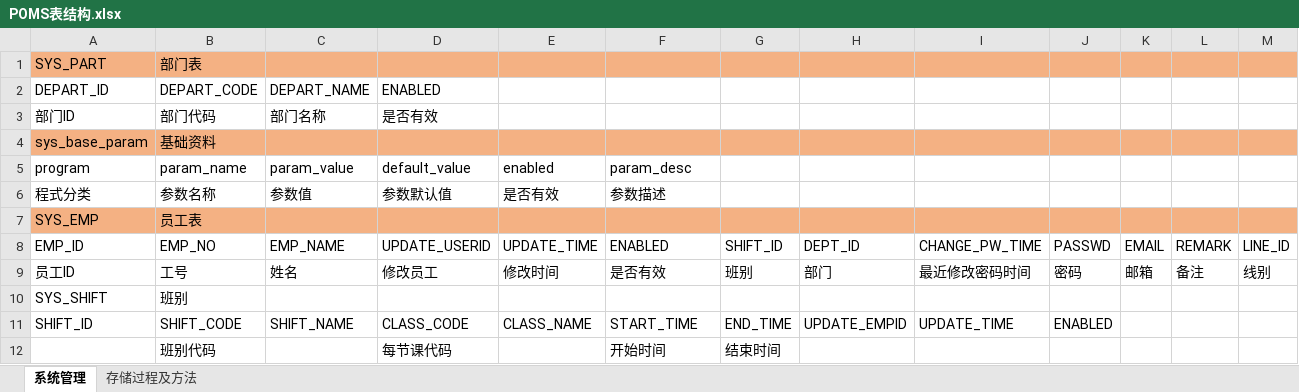
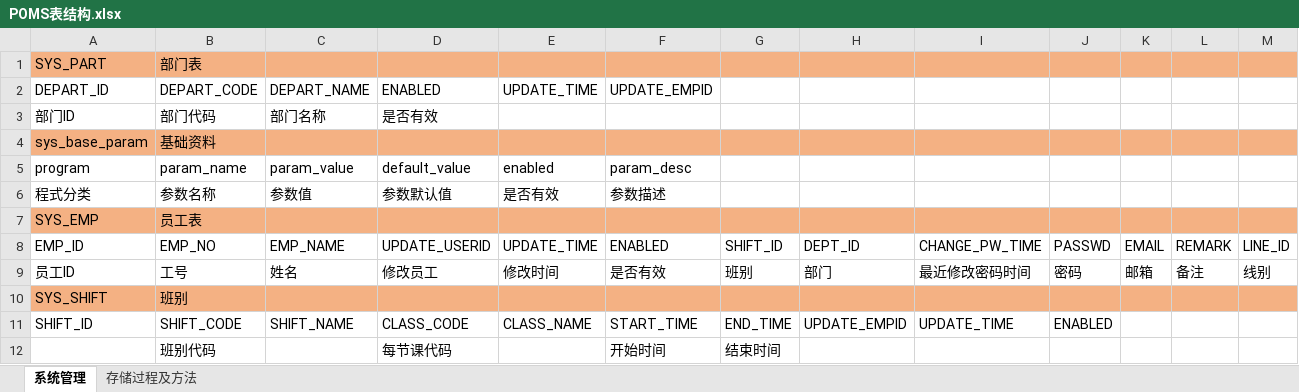
Before and after one commit to 11007996/CODE, an Excel workbook: Vue/Demo/uniapp/POMS/POMS表结构.xlsx, sheet 系统管理, drawn as a sheet; values as stored, in another font and other column widths than the file's, no borders; the diff names each change by its address in the sheet, - before the commit and + after, or states it on an @@ line.

```diff
--- a/Vue/Demo/uniapp/POMS/POMS表结构.xlsx (sheet 系统管理)
+++ b/Vue/Demo/uniapp/POMS/POMS表结构.xlsx (sheet 系统管理)
-E2: (empty)
+E2: UPDATE_TIME
-F2: (empty)
+F2: UPDATE_EMPID
-A10:M10 fill: none
+A10:M10 fill: #F4B183
```
Also changed, not shown: 36 other files.
